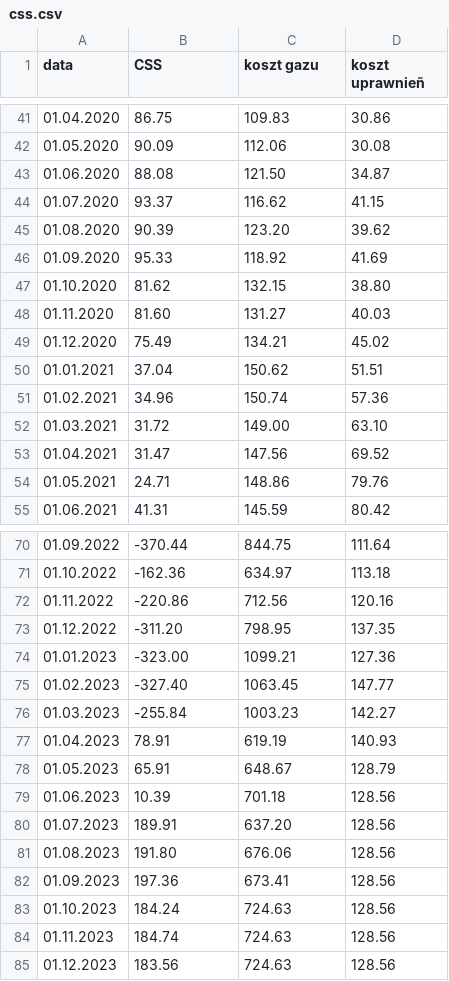
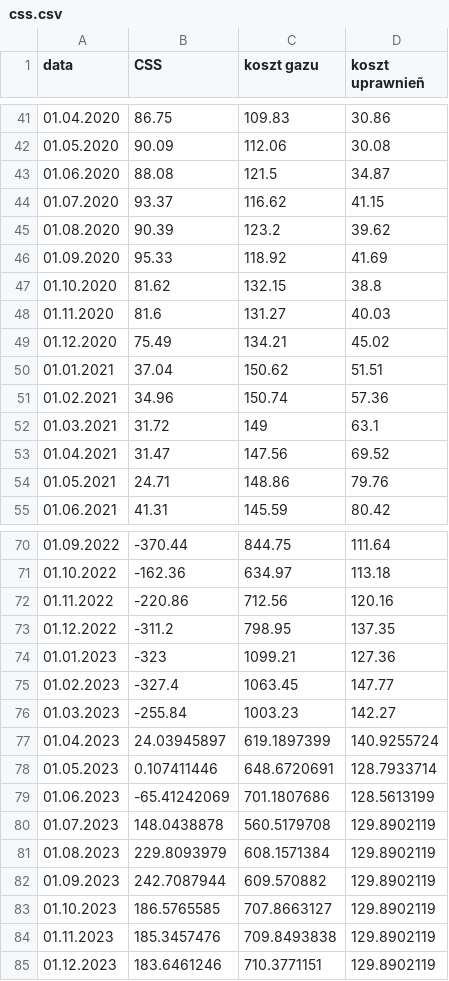
Before and after one commit to ForumEnergiiPL/miesiecznik, a CSV file: css.csv, drawn as a sheet; only a part is shown, gaps mark what is left out; the diff covers the shown part only.

```diff
--- a/css.csv
+++ b/css.csv
@@ -42,8 +42,8 @@ data,CSS,koszt gazu,koszt uprawnieñ
 01.05.2020,90.09,112.06,30.08
-01.06.2020,88.08,121.50,34.87
+01.06.2020,88.08,121.5,34.87
 01.07.2020,93.37,116.62,41.15
-01.08.2020,90.39,123.20,39.62
+01.08.2020,90.39,123.2,39.62
 01.09.2020,95.33,118.92,41.69
-01.10.2020,81.62,132.15,38.80
-01.11.2020,81.60,131.27,40.03
+01.10.2020,81.62,132.15,38.8
+01.11.2020,81.6,131.27,40.03
 01.12.2020,75.49,134.21,45.02
@@ -51,3 +51,3 @@ data,CSS,koszt gazu,koszt uprawnieñ
 01.02.2021,34.96,150.74,57.36
-01.03.2021,31.72,149.00,63.10
+01.03.2021,31.72,149,63.1
 01.04.2021,31.47,147.56,69.52
@@ -72,14 +72,14 @@ data,CSS,koszt gazu,koszt uprawnieñ
 01.11.2022,-220.86,712.56,120.16
-01.12.2022,-311.20,798.95,137.35
-01.01.2023,-323.00,1099.21,127.36
-01.02.2023,-327.40,1063.45,147.77
+01.12.2022,-311.2,798.95,137.35
+01.01.2023,-323,1099.21,127.36
+01.02.2023,-327.4,1063.45,147.77
 01.03.2023,-255.84,1003.23,142.27
-01.04.2023,78.91,619.19,140.93
-01.05.2023,65.91,648.67,128.79
-01.06.2023,10.39,701.18,128.56
-01.07.2023,189.91,637.20,128.56
-01.08.2023,191.80,676.06,128.56
-01.09.2023,197.36,673.41,128.56
-01.10.2023,184.24,724.63,128.56
-01.11.2023,184.74,724.63,128.56
-01.12.2023,183.56,724.63,128.56
+01.04.2023,24.03945897,619.1897399,140.9255724
+01.05.2023,0.107411446,648.6720691,128.7933714
+01.06.2023,-65.41242069,701.1807686,128.5613199
+01.07.2023,148.0438878,560.5179708,129.8902119
+01.08.2023,229.8093979,608.1571384,129.8902119
+01.09.2023,242.7087944,609.570882,129.8902119
+01.10.2023,186.5765585,707.8663127,129.8902119
+01.11.2023,185.3457476,709.8493838,129.8902119
+01.12.2023,183.6461246,710.3771151,129.8902119
```
Also changed, not shown: 15 edited cells elsewhere in this file, cds.csv, gen.csv, 4 other files.
